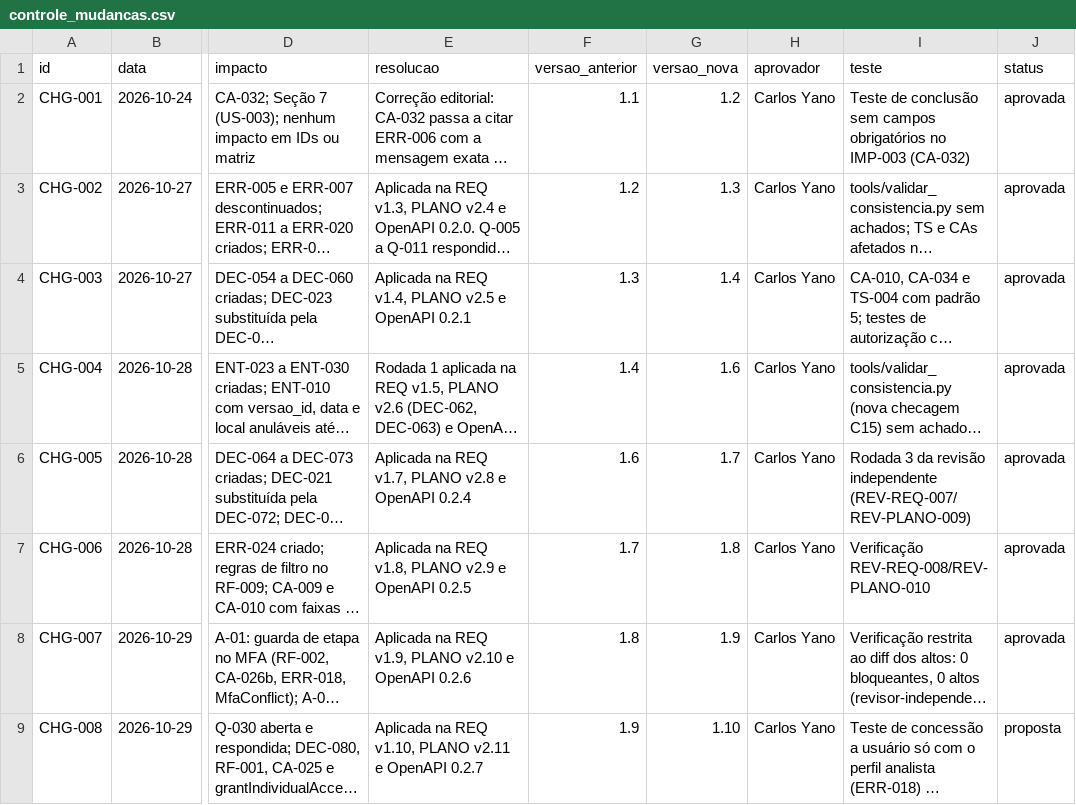
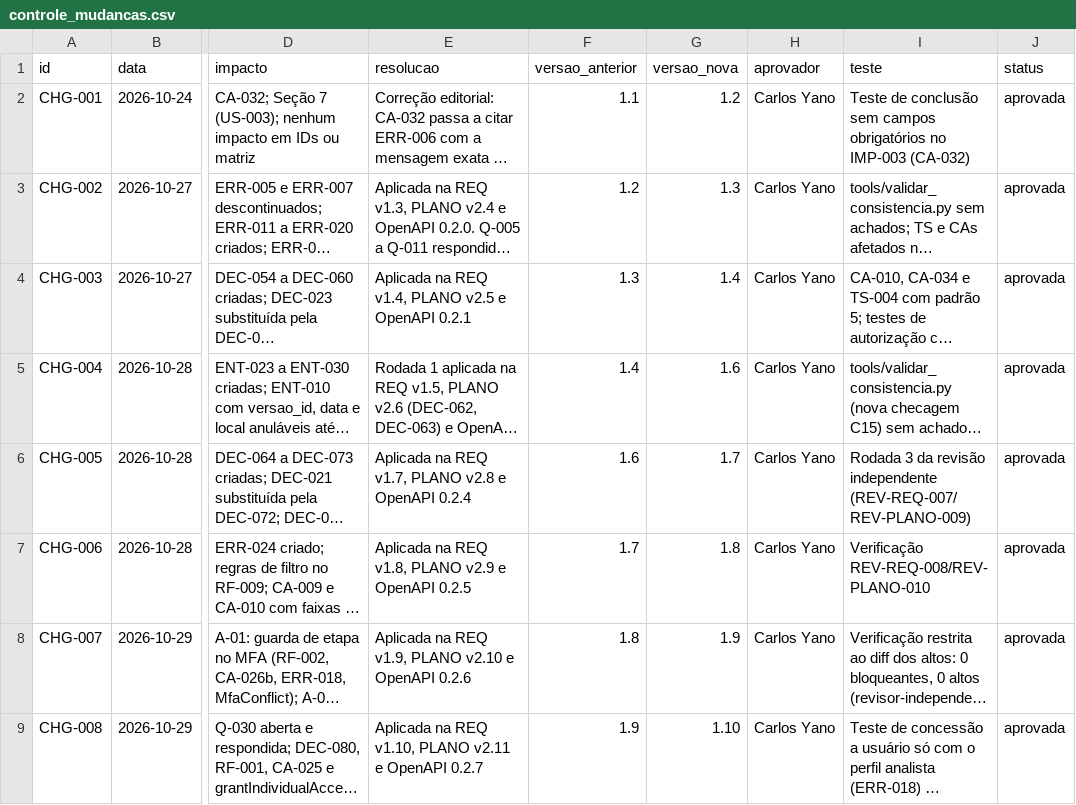
Before and after one commit to carlosyano/MinhaPesquisa, a CSV file: registros/controle_mudancas.csv, drawn as a sheet; only a part is shown, gaps mark what is left out; long unchanged cells end in …; the diff names each change by its address in the sheet, - before the commit and + after, or states it on an @@ line.

```diff
--- a/registros/controle_mudancas.csv
+++ b/registros/controle_mudancas.csv
-J9 (status): proposta
+J9 (status): aprovada
```
Also changed, not shown: 2 other files.
